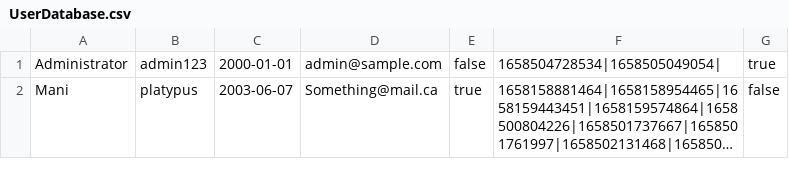
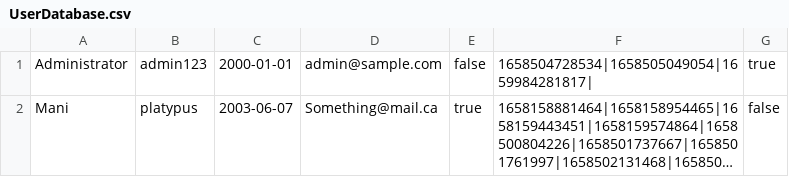
Before and after one commit to hud9925/FlightManager, a CSV file: phase2/UserDatabase.csv, drawn as a sheet; long unchanged cells end in …; the diff names each change by its address in the sheet, - before the commit and + after, or states it on an @@ line.

Commit message:
Admins can now edit a flight's data (location,date,...)

```diff
--- a/phase2/UserDatabase.csv
+++ b/phase2/UserDatabase.csv
-F1: 1658504728534|1658505049054|
+F1: 1658504728534|1658505049054|1659984281817|
```
Also changed, not shown: 6 other files.
